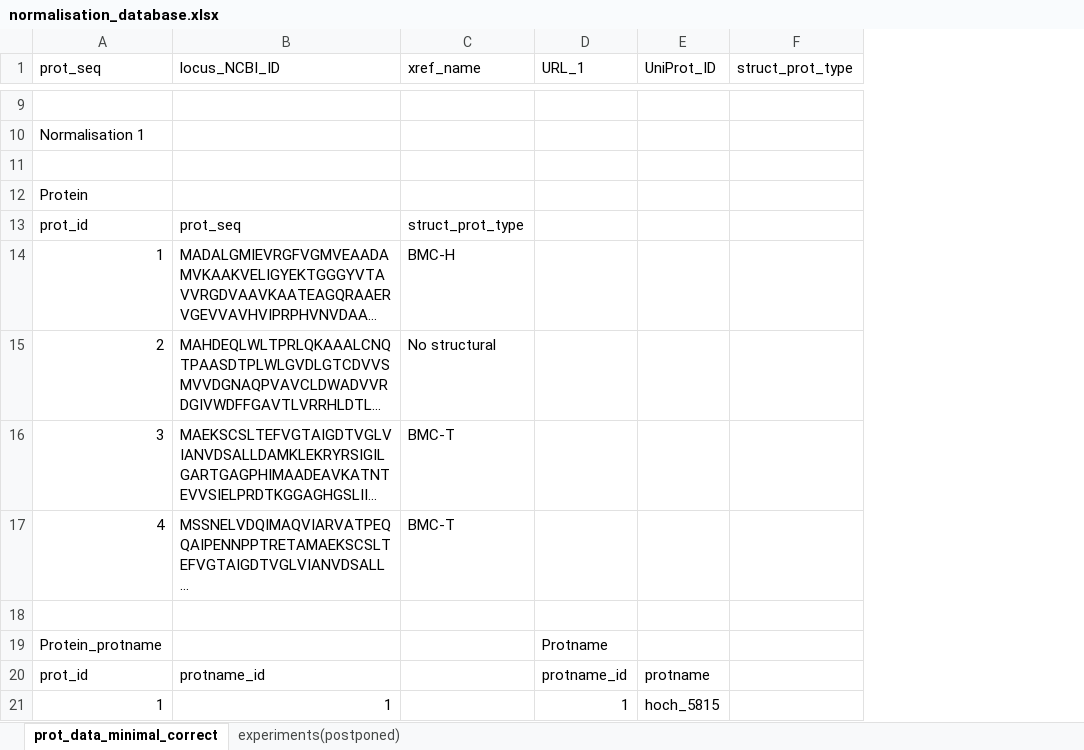
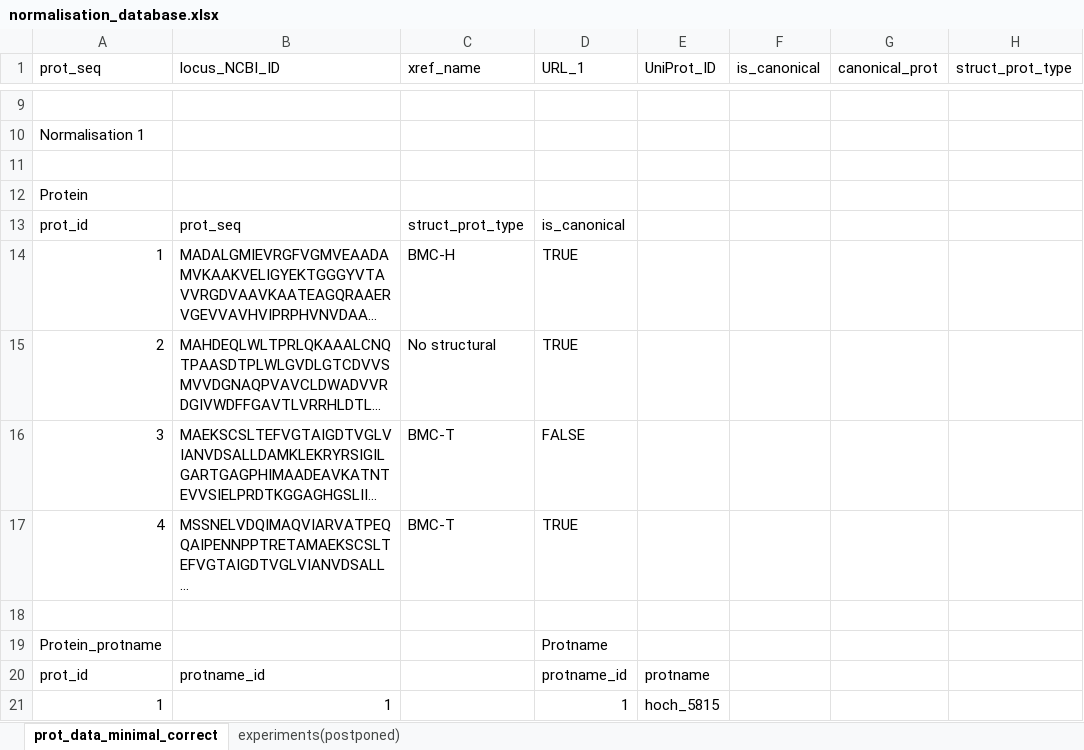
Before and after one commit to monserrj/BMC-database, an Excel workbook: docs/normalisation_thoughts/normalisation_database.xlsx, sheet prot_data_minimal_correct, drawn as a sheet; only a part is shown, gaps mark what is left out; long unchanged cells end in …; values as stored, in another font and other column widths than the file's, no cell formats; the diff covers the shown part only; the diff names each change by its address in the sheet, - before the commit and + after, or states it on an @@ line.

```diff
--- a/docs/normalisation_thoughts/normalisation_database.xlsx (sheet prot_data_minimal_correct)
+++ b/docs/normalisation_thoughts/normalisation_database.xlsx (sheet prot_data_minimal_correct)
+column F (is_canonical), empty
+column G (canonical_prot), empty
-D13 (URL_1): (empty)
+D13 (URL_1): is_canonical
-D14:D15 (URL_1): (empty)
+D14:D15 (URL_1): TRUE
-D16 (URL_1): (empty)
+D16 (URL_1): FALSE
-D17 (URL_1): (empty)
+D17 (URL_1): TRUE
```
Also changed, not shown: 15 edited cells elsewhere in this sheet, cell formats.
